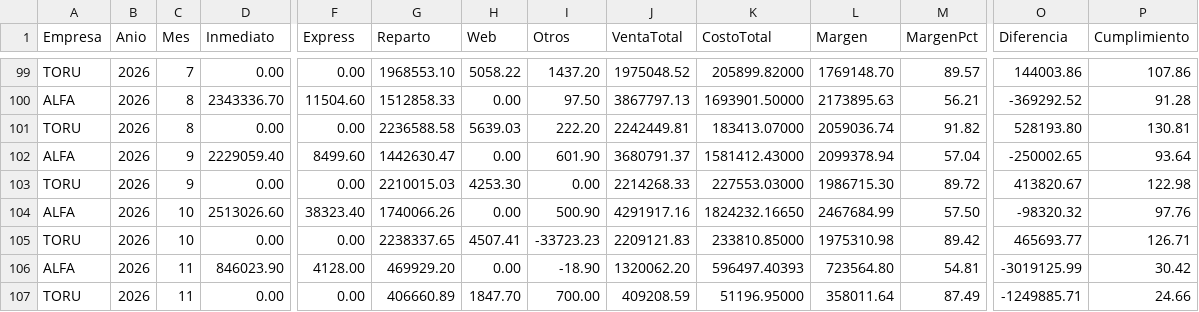
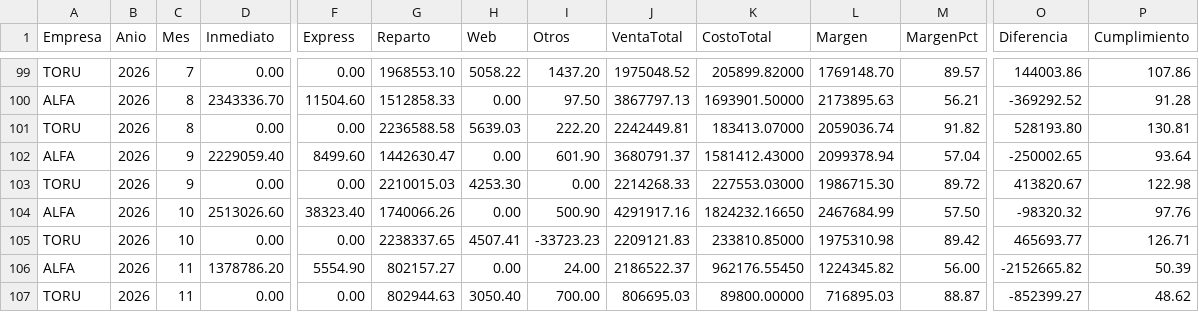
Before and after one commit to AlexVargas03/panel-inventario-abastecimiento, a CSV file: data/dashboard_evolucion_ventas.csv, drawn as a sheet; only a part is shown, gaps mark what is left out; the diff names each change by its address in the sheet, - before the commit and + after, or states it on an @@ line.

Commit message:
Integra el export del 19/11: Compras, ventas e inventario y sin pestana Planificacion
- Nueva fuente compras_ventas_inv (dashboard_compras_ventas_inv.csv de SharePoint) y vista vw_compras_ventas_inv
- El bot controla empresa y periodo de Compras, ventas e inventario
- Sin pestana Planificacion: obsoleto, simulador y compra sugerida se responden en el chat
- Datos de respaldo al 19/11

```diff
--- a/data/dashboard_evolucion_ventas.csv
+++ b/data/dashboard_evolucion_ventas.csv
-D106 (Inmediato): 846023.90
+D106 (Inmediato): 1378786.20
-F106 (Express): 4128.00
+F106 (Express): 5554.90
-G106 (Reparto): 469929.20
+G106 (Reparto): 802157.27
-I106 (Otros): -18.90
+I106 (Otros): 24.00
-J106 (VentaTotal): 1320062.20
+J106 (VentaTotal): 2186522.37
-K106 (CostoTotal): 596497.40393
+K106 (CostoTotal): 962176.55450
-L106 (Margen): 723564.80
+L106 (Margen): 1224345.82
-M106 (MargenPct): 54.81
+M106 (MargenPct): 56.00
-O106 (Diferencia): -3019125.99
+O106 (Diferencia): -2152665.82
-P106 (Cumplimiento): 30.42
+P106 (Cumplimiento): 50.39
-G107 (Reparto): 406660.89
+G107 (Reparto): 802944.63
-H107 (Web): 1847.70
+H107 (Web): 3050.40
-J107 (VentaTotal): 409208.59
+J107 (VentaTotal): 806695.03
-K107 (CostoTotal): 51196.95000
+K107 (CostoTotal): 89800.00000
-L107 (Margen): 358011.64
+L107 (Margen): 716895.03
-M107 (MargenPct): 87.49
+M107 (MargenPct): 88.87
-O107 (Diferencia): -1249885.71
+O107 (Diferencia): -852399.27
-P107 (Cumplimiento): 24.66
+P107 (Cumplimiento): 48.62
```
Also changed, not shown: 12 other files.
